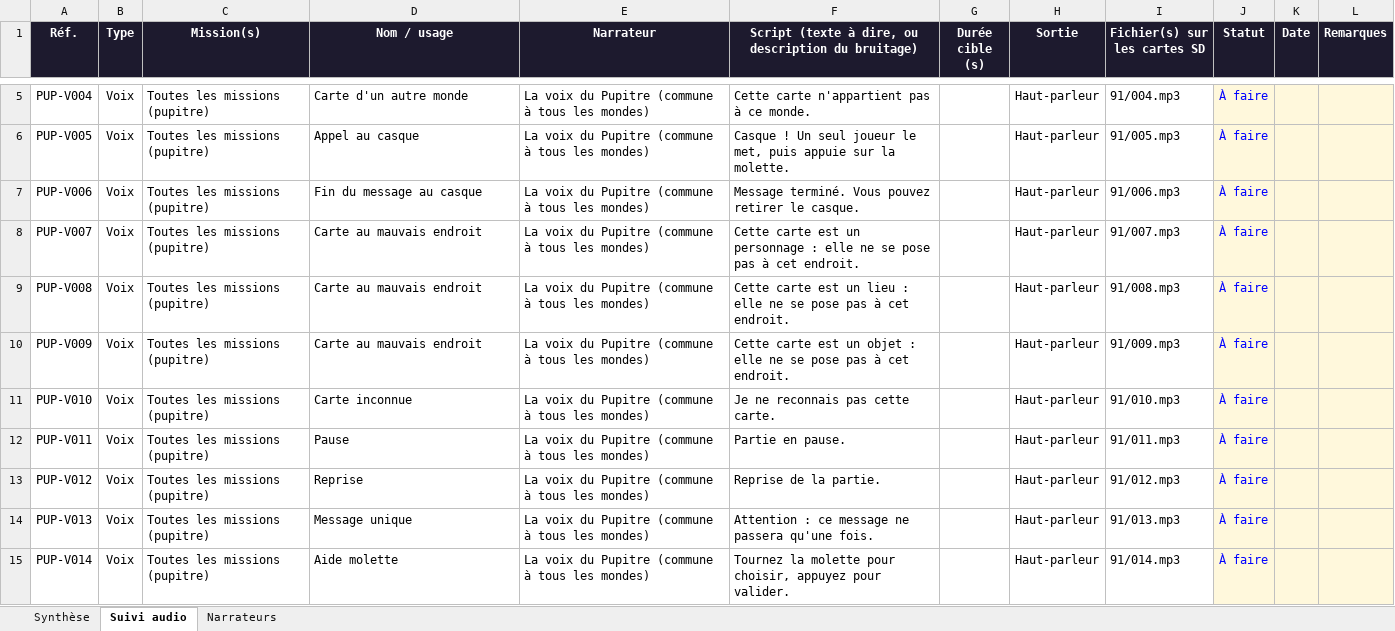
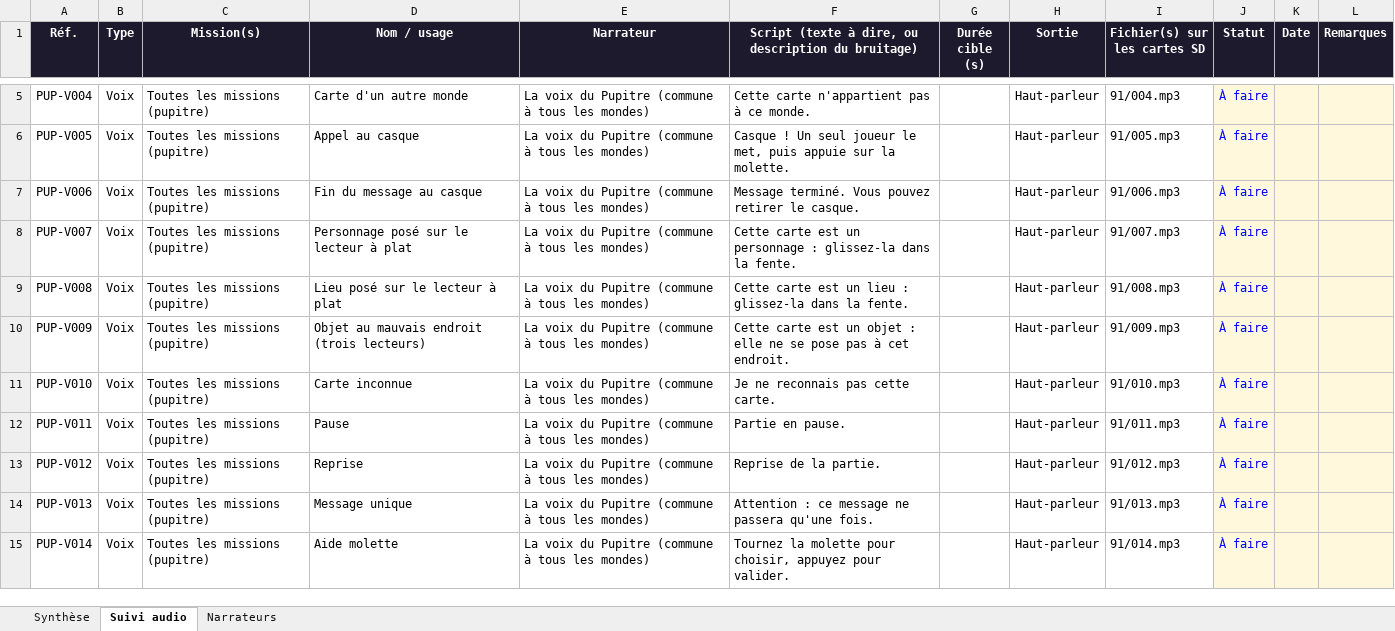
Before and after one commit to nico83200/Claude-public, an Excel workbook: pupitre-des-enigmes/suivi/suivi-audio.xlsx, sheet Suivi audio, drawn as a sheet; only a part is shown, gaps mark what is left out; values as stored, in another font and other column widths than the file's, no borders; charts and pictures and conditional formats not drawn; the diff names each change by its address in the sheet, - before the commit and + after, or states it on an @@ line.

```diff
--- a/pupitre-des-enigmes/suivi/suivi-audio.xlsx (sheet Suivi audio)
+++ b/pupitre-des-enigmes/suivi/suivi-audio.xlsx (sheet Suivi audio)
-D8 (Nom / usage): Carte au mauvais endroit
+D8 (Nom / usage): Personnage posé sur le lecteur à plat
-F8: …personnage : elle ne se pose pas à cet endroit.
+F8: …personnage : glissez-la dans la fente.
-D9 (Nom / usage): Carte au mauvais endroit
+D9 (Nom / usage): Lieu posé sur le lecteur à plat
-F9: …lieu : elle ne se pose pas à cet endroit.
+F9: …lieu : glissez-la dans la fente.
-D10 (Nom / usage): Carte au mauvais endroit
+D10 (Nom / usage): Objet au mauvais endroit (trois lecteurs)
```
Also changed, not shown: sheet Narrateurs, sheet Synthèse, charts or pictures, 18 other files.
